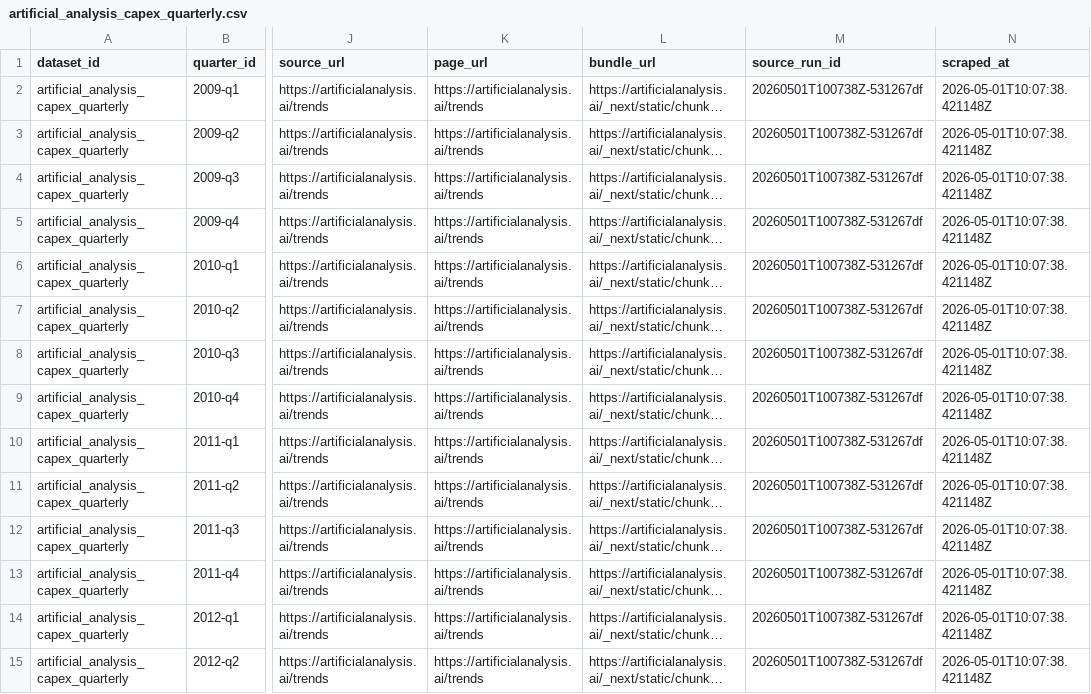
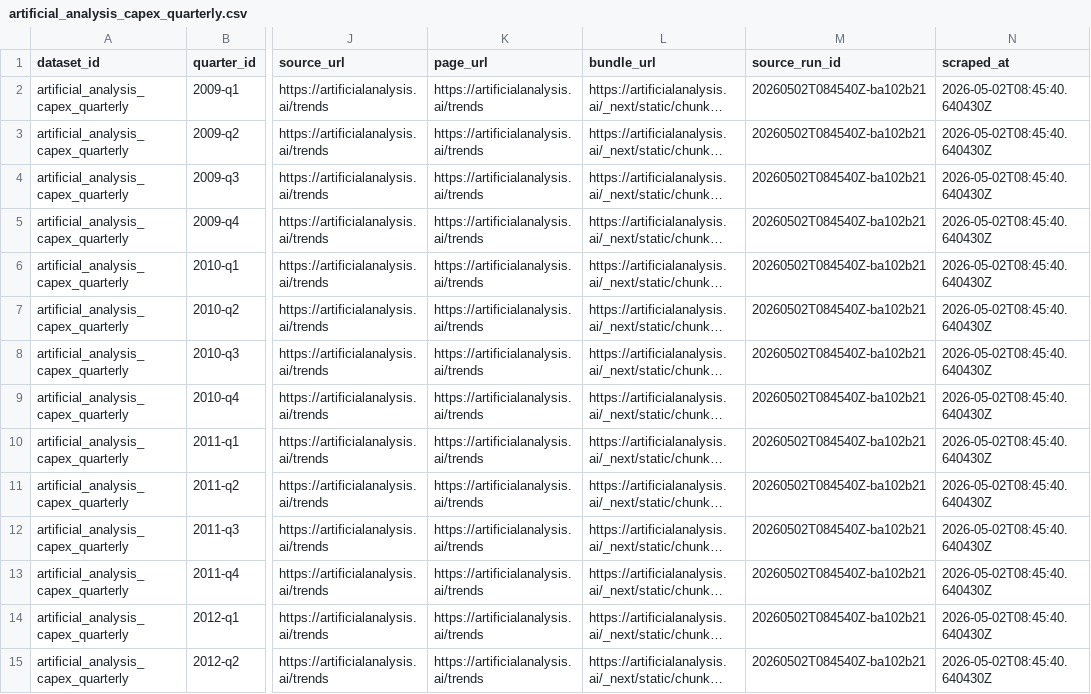
Before and after one commit to Henrywzh/alternative-data, a CSV file: data/normalized/artificial_analysis/artificial_analysis_capex_quarterly.csv, drawn as a sheet; only a part is shown, gaps mark what is left out; long unchanged cells end in …; the diff covers the shown part only; the diff names each change by its address in the sheet, - before the commit and + after, or states it on an @@ line.

```diff
--- a/data/normalized/artificial_analysis/artificial_analysis_capex_quarterly.csv
+++ b/data/normalized/artificial_analysis/artificial_analysis_capex_quarterly.csv
-M2:M15 (source_run_id): 20260501T100738Z-531267df
+M2:M15 (source_run_id): 20260502T084540Z-ba102b21
-N2:N15 (scraped_at): 2026-05-01T10:07:38.421148Z
+N2:N15 (scraped_at): 2026-05-02T08:45:40.640430Z
```
Also changed, not shown: 106 edited cells elsewhere in this file, 5 other files.
